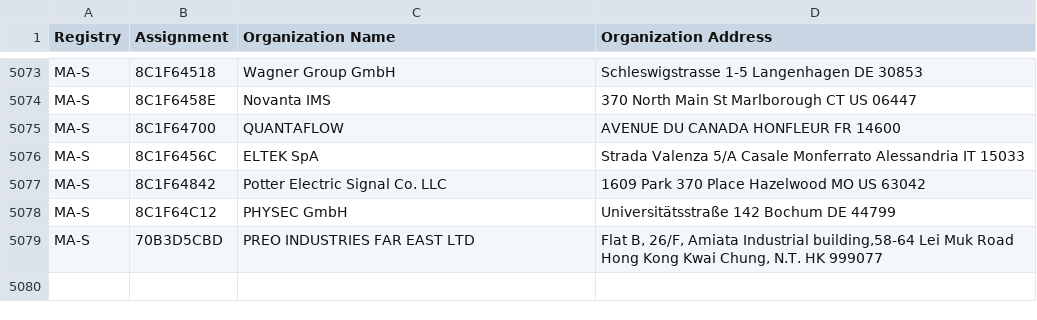
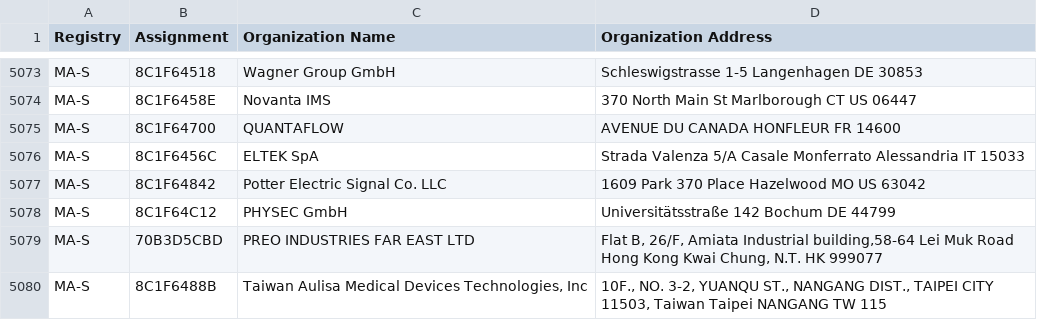
Before and after one commit to 955a0/MACAddress, a CSV file: oui36.csv, drawn as a sheet; only a part is shown, gaps mark what is left out.

```diff
--- a/oui36.csv
+++ b/oui36.csv
@@ -5104 +5104,2 @@ MA-S,8C1F64C12,PHYSEC GmbH,Universitätsstraße 142 Bochum  DE 44799
 MA-S,70B3D5CBD,PREO INDUSTRIES FAR EAST LTD," Flat B, 26/F, Amiata Industrial building,58-64 Lei Muk Road Hong Kong Kwai Chung, N.T. HK 999077 "
+MA-S,8C1F6488B,"Taiwan Aulisa Medical Devices Technologies, Inc","10F., NO. 3-2, YUANQU ST., NANGANG DIST., TAIPEI CITY 11503, Taiwan Taipei NANGANG TW 115 "
```
Also changed, not shown: mam.csv.
